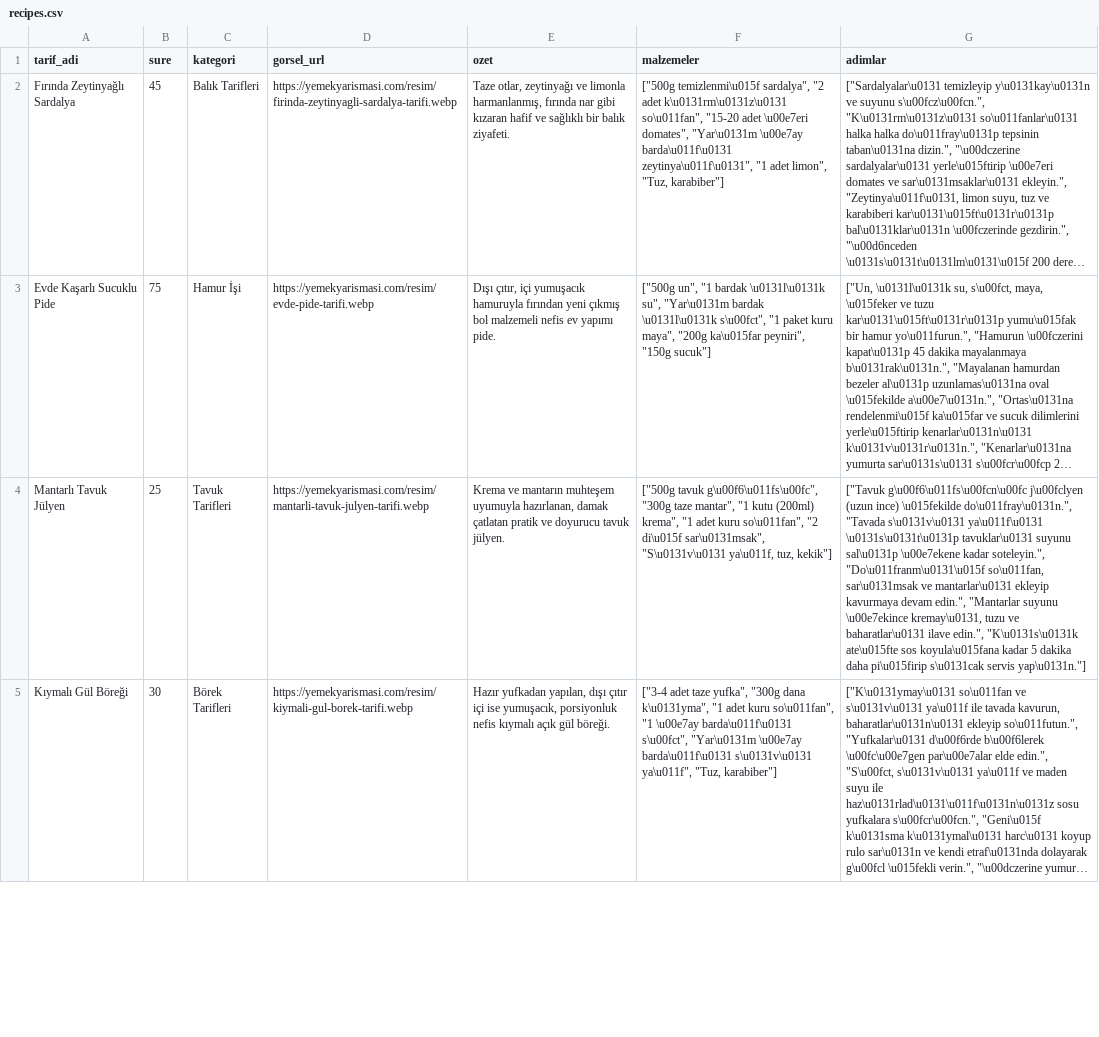
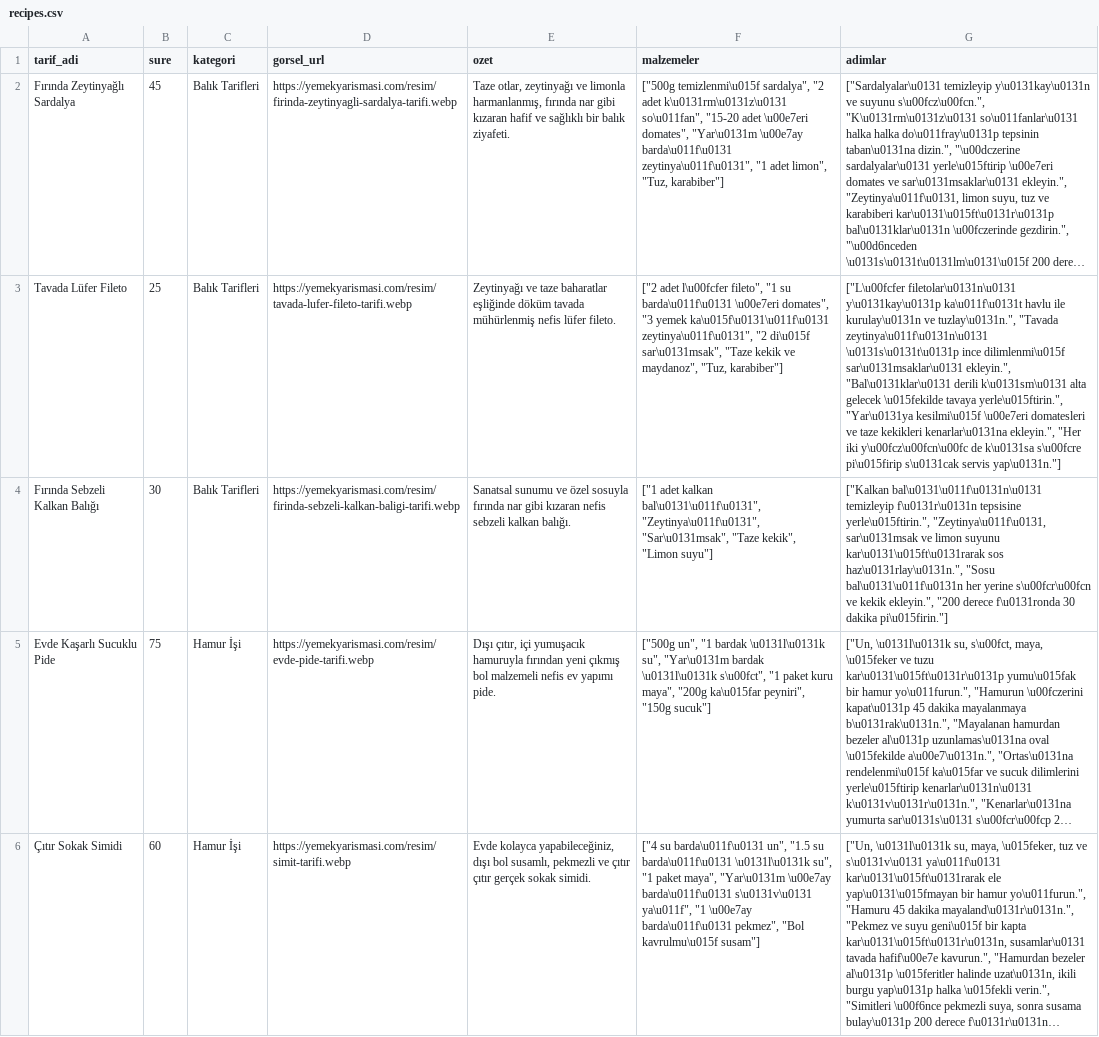
Before and after one commit to ruveydanurkaya/HandsFree-Cook, a CSV file: recipes.csv, drawn as a sheet; only a part is shown; the shorter side is filled out with more unchanged rows; long unchanged cells end in …; the diff covers the shown part only; the diff names each change by its address in the sheet, - before the commit and + after, or states it on an @@ line.

Commit message:
Dataset genişletildi ve katogeri filtrelemesi eklendi

```diff
--- a/recipes.csv
+++ b/recipes.csv
+row 3: Tavada Lüfer Fileto | 25 | Balık Tarifleri | https://yemekyarismasi.com/resim/tavada-lufer-fileto-tarifi.webp | Zeytinyağı ve taze baharatlar eşliğinde döküm tavada mühürlenmiş nefis lüfer fileto. | ["2 adet l\u00fcfer fileto", "1 su barda\u011f\u0131 \u00e7eri domates", "3 yemek ka\u015f\u0131\u011f\u0131 zeytinya\u011f\u0131", "2 di\u015f sar\u0131msak", "Taze kekik ve maydanoz", "Tuz, karabiber"] | ["L\u00fcfer filetolar\u0131n\u0131 y\u0131kay\u0131p ka\u011f\u0131t havlu ile kurulay\u0131n ve tuzlay\u0131n.", "Tavada zeytinya\u011f\u0131n\u0131 \u0131s\u0131t\u0131p ince dilimlenmi\u015f sar\u0131msaklar\u0131 ekleyin.", "Bal\u0131klar\u0131 derili k\u0131sm\u0131 alta gelecek \u015fekilde tavaya yerle\u015ftirin.", "Yar\u0131ya kesilmi\u015f \u00e7eri domatesleri ve taze kekikleri kenarlar\u0131na ekleyin.", "Her iki y\u00fcz\u00fcn\u00fc de k\u0131sa s\u00fcre pi\u015firip s\u0131cak servis yap\u0131n."]
+row 4: Fırında Sebzeli Kalkan Balığı | 30 | Balık Tarifleri | https://yemekyarismasi.com/resim/firinda-sebzeli-kalkan-baligi-tarifi.webp | Sanatsal sunumu ve özel sosuyla fırında nar gibi kızaran nefis sebzeli kalkan balığı. | ["1 adet kalkan bal\u0131\u011f\u0131", "Zeytinya\u011f\u0131", "Sar\u0131msak", "Taze kekik", "Limon suyu"] | ["Kalkan bal\u0131\u011f\u0131n\u0131 temizleyip f\u0131r\u0131n tepsisine yerle\u015ftirin.", "Zeytinya\u011f\u0131, sar\u0131msak ve limon suyunu kar\u0131\u015ft\u0131rarak sos haz\u0131rlay\u0131n.", "Sosu bal\u0131\u011f\u0131n her yerine s\u00fcr\u00fcn ve kekik ekleyin.", "200 derece f\u0131ronda 30 dakika pi\u015firin."]
@@ row 8 moved to row 6: Çıtır Sokak Simidi @@
```
Also changed, not shown: 3 added rows and 1 moved row elsewhere in this file, 3 other files.
